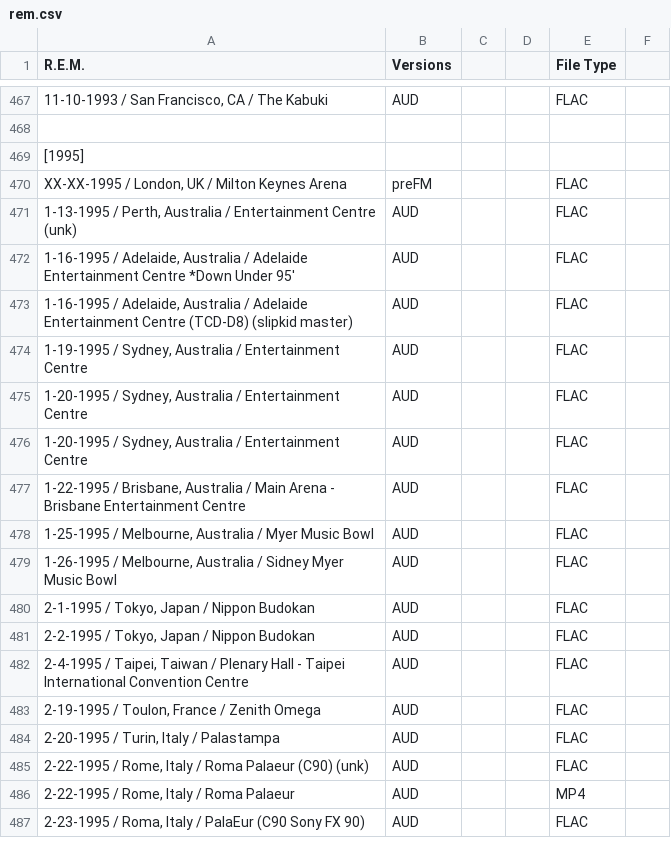
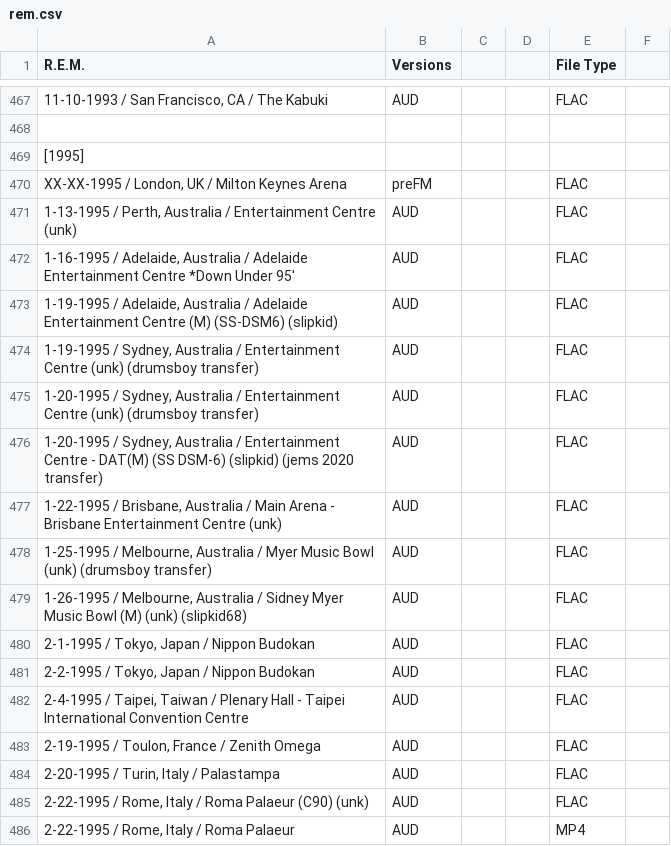
Before and after one commit to dudethatsclassic/shynomi-archive, a CSV file: artists/rem.csv, drawn as a sheet; only a part is shown, gaps mark what is left out; the shorter side is filled out with more unchanged rows; the diff names each change by its address in the sheet, - before the commit and + after, or states it on an @@ line.

Commit message:
Auto-export CSV: REM

```diff
--- a/artists/rem.csv
+++ b/artists/rem.csv
-A473 (R.E.M.): 1-16-1995 / Adelaide, Australia / Adelaide Entertainment Centre (TCD-D8) (slipkid master)
+A473 (R.E.M.): 1-19-1995 / Adelaide, Australia / Adelaide Entertainment Centre (M) (SS-DSM6) (slipkid)
-A474 (R.E.M.): …Entertainment Centre
+A474 (R.E.M.): …Entertainment Centre (unk) (drumsboy transfer)
-A475 (R.E.M.): …Entertainment Centre
+A475 (R.E.M.): …Entertainment Centre (unk) (drumsboy transfer)
-A476 (R.E.M.): …Entertainment Centre
+A476 (R.E.M.): …Entertainment Centre - DAT(M) (SS DSM-6) (slipkid) (jems 2020 transfer)
-A477 (R.E.M.): …Entertainment Centre
+A477 (R.E.M.): …Entertainment Centre (unk)
-A478 (R.E.M.): …Music Bowl
+A478 (R.E.M.): …Music Bowl (unk) (drumsboy transfer)
-A479 (R.E.M.): …Music Bowl
+A479 (R.E.M.): …Music Bowl (M) (unk) (slipkid68)
```
